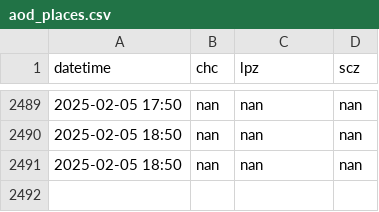
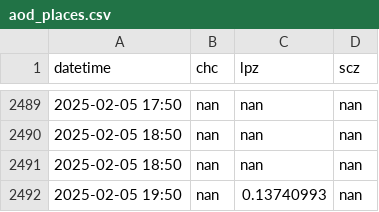
Before and after one commit to LudCano/aod_plotting, a CSV file: goes_scripts/aod_places.csv, drawn as a sheet; only a part is shown, gaps mark what is left out.

```diff
--- a/goes_scripts/aod_places.csv
+++ b/goes_scripts/aod_places.csv
@@ -2491 +2491,2 @@ datetime,chc,lpz,scz
 2025-02-05 18:50,nan,nan,nan
+2025-02-05 19:50,nan,0.13740993,nan
```
Also changed, not shown: 2 other files.
